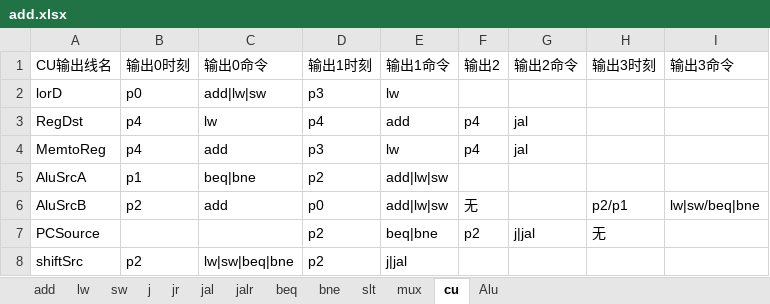
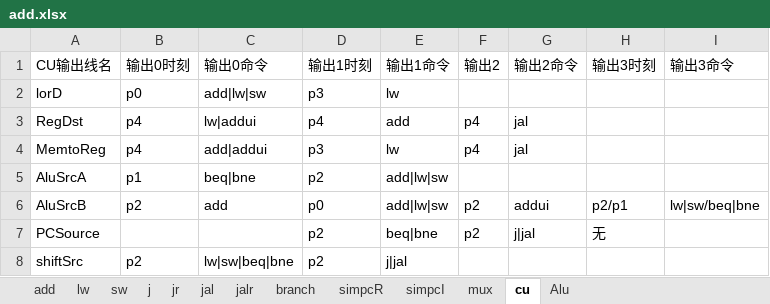
Before and after one commit to ccxx2c2/mips-multi-cycled-cpu, an Excel workbook: add.xlsx, sheet cu, drawn as a sheet; values as stored, in another font and other column widths than the file's, no borders; the diff names each change by its address in the sheet, - before the commit and + after, or states it on an @@ line.

```diff
--- a/add.xlsx (sheet cu)
+++ b/add.xlsx (sheet cu)
-sheet tab: beq
+sheet tab: branch
-sheet tab: bne
-sheet tab: slt
+sheet tab: simpcR
+sheet tab: simpcI
-C3 (输出0命令): lw
+C3 (输出0命令): lw|addui
-C4 (输出0命令): add
+C4 (输出0命令): add|addui
-F6 (输出2): 无
+F6 (输出2): p2
-G6 (输出2命令): (empty)
+G6 (输出2命令): addui
```
Also changed, not shown: sheet branch, sheet Alu, sheet mux, sheet jr, sheet jalr, 4 other files.
